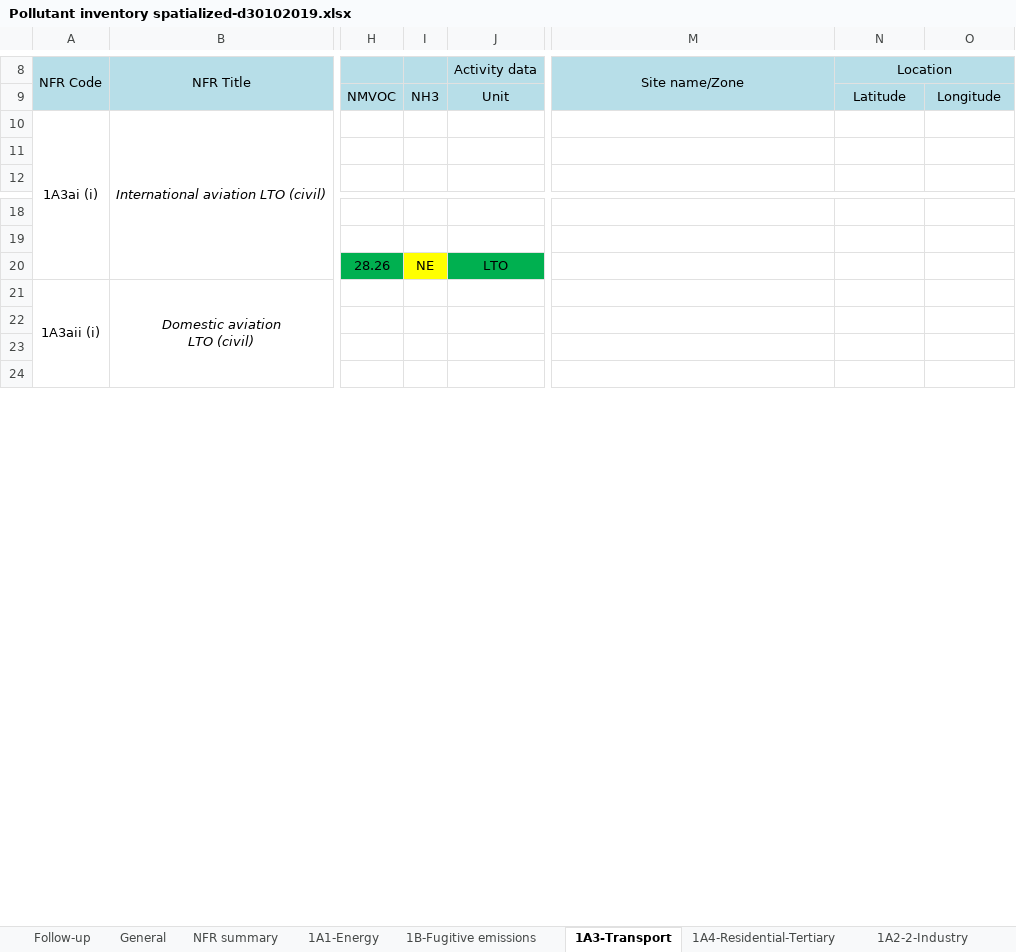
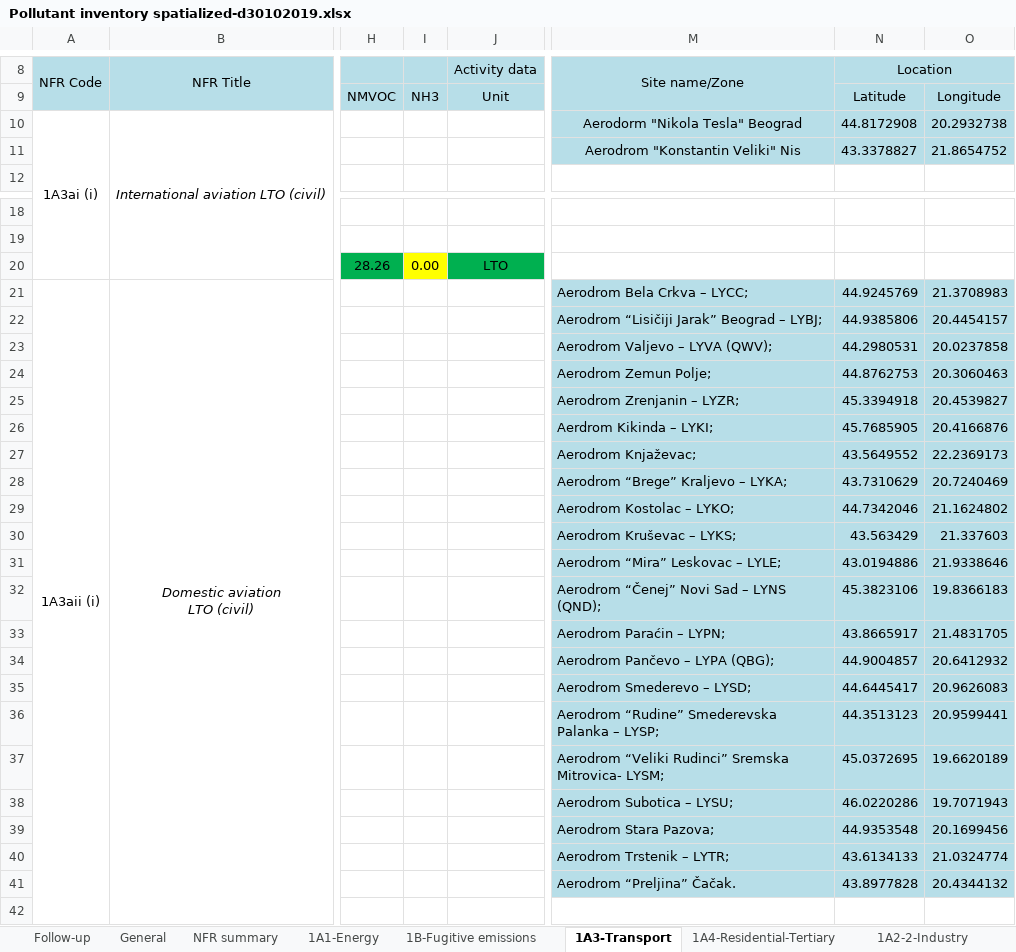
Before and after one commit to pejovic/Spatialization, an Excel workbook: Pollutant inventory spatialized-d30102019.xlsx, sheet 1A3-Transport, drawn as a sheet; only a part is shown, gaps mark what is left out; values as stored, in another font and other column widths than the file's, no borders; rows hold the shown columns only; the diff covers the shown part only; the diff names each change by its address in the sheet, - before the commit and + after, or states it on an @@ line.

```diff
--- a/Pollutant inventory spatialized-d30102019.xlsx (sheet 1A3-Transport)
+++ b/Pollutant inventory spatialized-d30102019.xlsx (sheet 1A3-Transport)
-M10: (empty)
+M10: Aerodorm "Nikola Tesla" Beograd
-M10:O11 fill: none
+M10:O11 fill: #B7DEE8
-N10: (empty)
+N10: 44.8172908
-O10: (empty)
+O10: 20.2932738
-row 11: (empty)
+row 11:  |  |  |  |  | Aerodrom "Konstantin Veliki" Nis | 43.3378827 | 21.8654752
-I20: NE
+I20: 0.00
-M21: (empty)
+M21: Aerodrom Bela Crkva – LYCC;
-M21:O23 fill: none
+M21:O23 fill: #B7DEE8
-N21: (empty)
+N21: 44.9245769
-O21: (empty)
+O21: 21.3708983
-row 22: (empty)
+row 22:  |  |  |  |  | Aerodrom “Lisičiji Jarak” Beograd – LYBJ; | 44.9385806 | 20.4454157
-row 23: (empty)
+row 23:  |  |  |  |  | Aerodrom Valjevo – LYVA (QWV); | 44.2980531 | 20.0237858
+row 24:  |  |  |  |  | Aerodrom Zemun Polje; | 44.8762753 | 20.3060463
+row 25:  |  |  |  |  | Aerodrom Zrenjanin – LYZR; | 45.3394918 | 20.4539827
+row 26:  |  |  |  |  | Aerdrom Kikinda – LYKI; | 45.7685905 | 20.4166876
+row 27:  |  |  |  |  | Aerodrom Knjaževac; | 43.5649552 | 22.2369173
+row 28:  |  |  |  |  | Aerodrom “Brege” Kraljevo – LYKA; | 43.7310629 | 20.7240469
+row 29:  |  |  |  |  | Aerodrom Kostolac – LYKO; | 44.7342046 | 21.1624802
+row 30:  |  |  |  |  | Aerodrom Kruševac – LYKS; | 43.563429 | 21.337603
+row 31:  |  |  |  |  | Aerodrom “Mira” Leskovac – LYLE; | 43.0194886 | 21.9338646
+row 32:  |  |  |  |  | Aerodrom “Čenej” Novi Sad – LYNS (QND); | 45.3823106 | 19.8366183
+row 33:  |  |  |  |  | Aerodrom Paraćin – LYPN; | 43.8665917 | 21.4831705
+row 34:  |  |  |  |  | Aerodrom Pančevo – LYPA (QBG); | 44.9004857 | 20.6412932
+row 35:  |  |  |  |  | Aerodrom Smederevo – LYSD; | 44.6445417 | 20.9626083
+row 36:  |  |  |  |  | Aerodrom “Rudine” Smederevska Palanka – LYSP; | 44.3513123 | 20.9599441
+row 37:  |  |  |  |  | Aerodrom “Veliki Rudinci” Sremska Mitrovica- LYSM; | 45.0372695 | 19.6620189
+row 38:  |  |  |  |  | Aerodrom Subotica – LYSU; | 46.0220286 | 19.7071943
+row 39:  |  |  |  |  | Aerodrom Stara Pazova; | 44.9353548 | 20.1699456
+row 40:  |  |  |  |  | Aerodrom Trstenik – LYTR; | 43.6134133 | 21.0324774
+row 41:  |  |  |  |  | Aerodrom “Preljina” Čačak. | 43.8977828 | 20.4344132
```
Also changed, not shown: 1 edited cell elsewhere in this sheet, charts or pictures, 4 other files.
